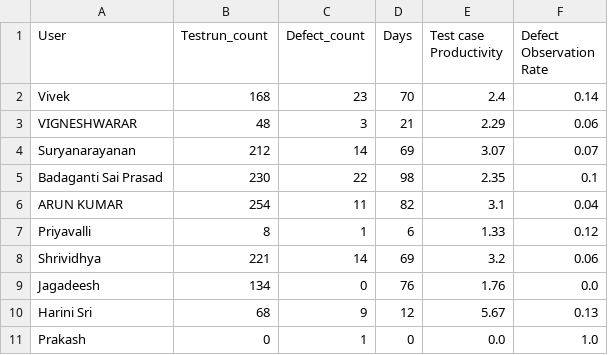
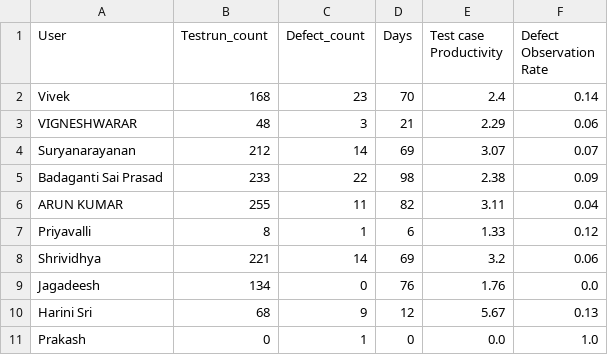
Before and after one commit to DineshGoverthanan/Mission_Possible, a CSV file: kp_data.csv, drawn as a sheet.

```diff
--- a/kp_data.csv
+++ b/kp_data.csv
@@ -4,4 +4,4 @@ VIGNESHWARAR,48,3,21,2.29,0.06
 Suryanarayanan,212,14,69,3.07,0.07
-Badaganti Sai Prasad,230,22,98,2.35,0.1
-ARUN KUMAR,254,11,82,3.1,0.04
+Badaganti Sai Prasad,233,22,98,2.38,0.09
+ARUN KUMAR,255,11,82,3.11,0.04
 Priyavalli,8,1,6,1.33,0.12
```
Also changed, not shown: 1 other file.
